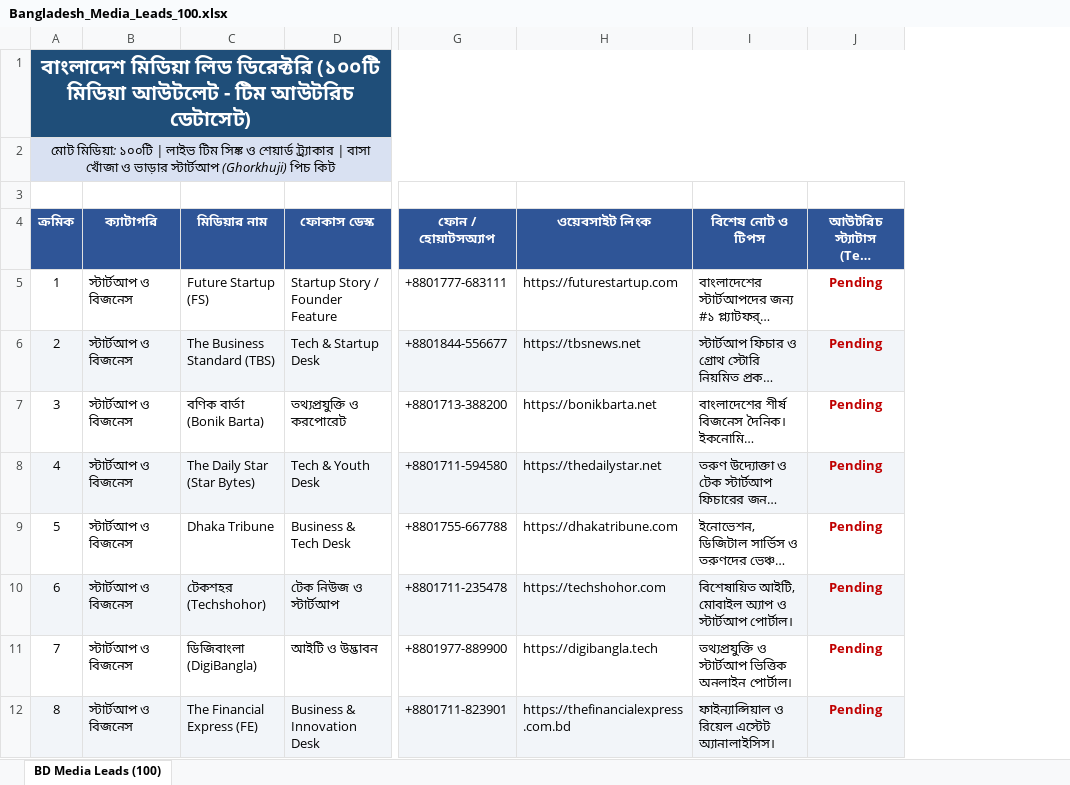
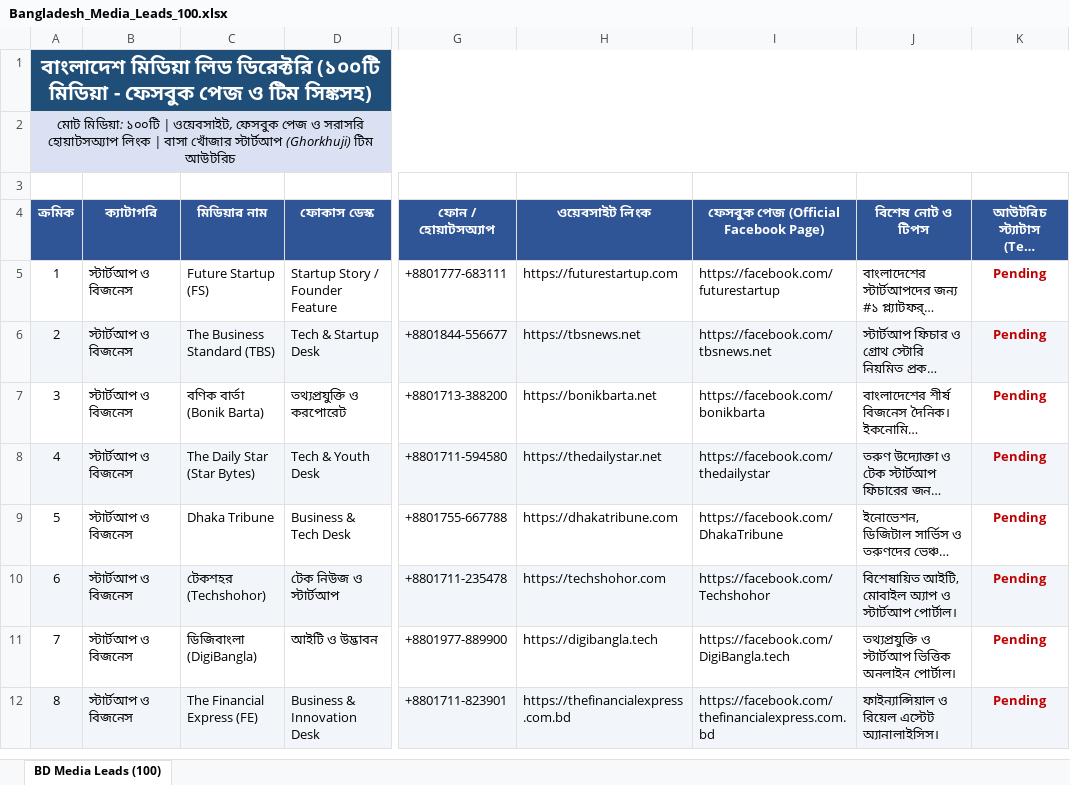
Before and after one commit to kazitahmidurrahman01-boop/bd-media-leads, an Excel workbook: Bangladesh_Media_Leads_100.xlsx, sheet BD Media Leads (100), drawn as a sheet; only a part is shown, gaps mark what is left out; long unchanged cells end in …; values as stored, in another font and other column widths than the file's, no borders; the diff names each change by its address in the sheet, - before the commit and + after, or states it on an @@ line.

Commit message:
Add 100 media leads with official Facebook pages and real-time team sync

```diff
--- a/Bangladesh_Media_Leads_100.xlsx (sheet BD Media Leads (100))
+++ b/Bangladesh_Media_Leads_100.xlsx (sheet BD Media Leads (100))
+column I, rows 4-12: ফেসবুক পেজ (Official Facebook Page) | https://facebook.com/futurestartup | https://facebook.com/tbsnews.net | https://facebook.com/bonikbarta | https://facebook.com/thedailystar | https://facebook.com/DhakaTribune | https://facebook.com/Techshohor | https://facebook.com/DigiBangla.tech | https://facebook.com/thefinancialexpress.com.bd
-A1 (ক্রমিক): …(১০০টি মিডিয়া আউটলেট - টিম আউটরিচ ডেটাসেট)
+A1 (ক্রমিক): …(১০০টি মিডিয়া - ফেসবুক পেজ ও টিম সিঙ্কসহ)
-A2 (ক্রমিক): …১০০টি | লাইভ টিম সিঙ্ক ও শেয়ার্ড ট্র্যাকার | বাসা খোঁজা ও ভাড়ার স্টার্টআপ (Ghorkhuji) পিচ কিট
+A2 (ক্রমিক): …১০০টি | ওয়েবসাইট, ফেসবুক পেজ ও সরাসরি হোয়াটসঅ্যাপ লিংক | বাসা খোঁজার স্টার্টআপ (Ghorkhuji) টিম আউটরিচ
```
Also changed, not shown: 3 other files.
